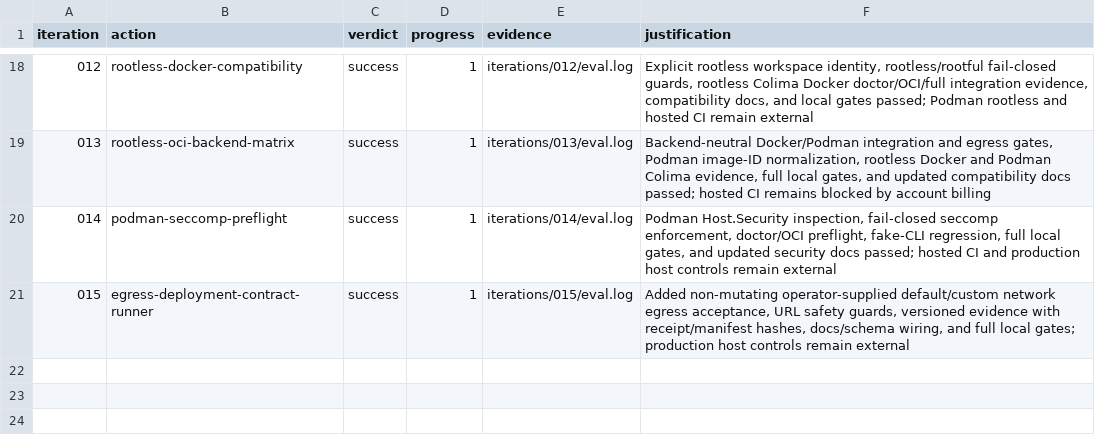
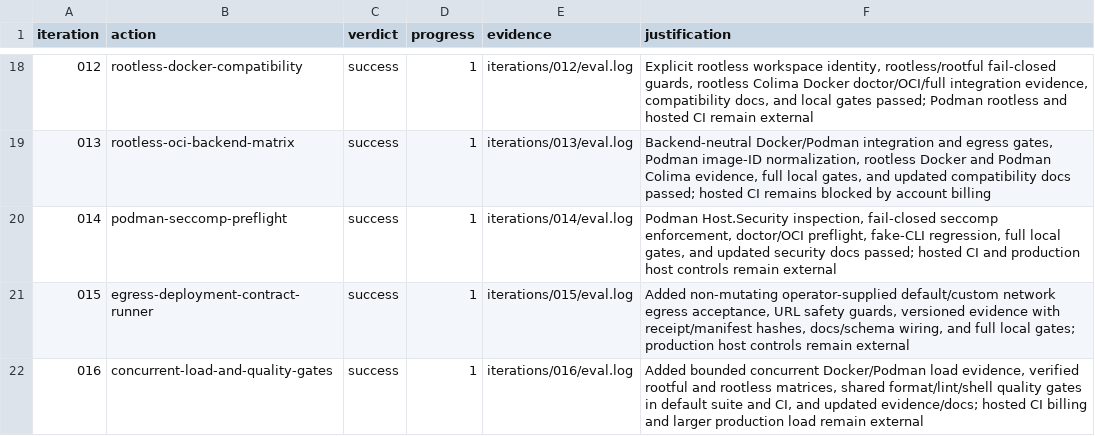
Before and after one commit to kujolang/workcell, a TSV file: .loop-engineering/ledger.tsv, drawn as a sheet; only a part is shown, gaps mark what is left out.

Commit message:
chore: record concurrent load iteration

```diff
--- a/.loop-engineering/ledger.tsv
+++ b/.loop-engineering/ledger.tsv
@@ -21 +21,2 @@ iteration	action	verdict	progress	evidence	justification
 015	egress-deployment-contract-runner	success	1	iterations/015/eval.log	Added non-mutating operator-supplied default/custom network egress acceptance, URL safety guards, versioned evidence with receipt/manifest hashes, docs/schema wiring, and full local gates; production host controls remain external
+016	concurrent-load-and-quality-gates	success	1	iterations/016/eval.log	Added bounded concurrent Docker/Podman load evidence, verified rootful and rootless matrices, shared format/lint/shell quality gates in default suite and CI, and updated evidence/docs; hosted CI billing and larger production load remain external
```
Also changed, not shown: 5 other files.
